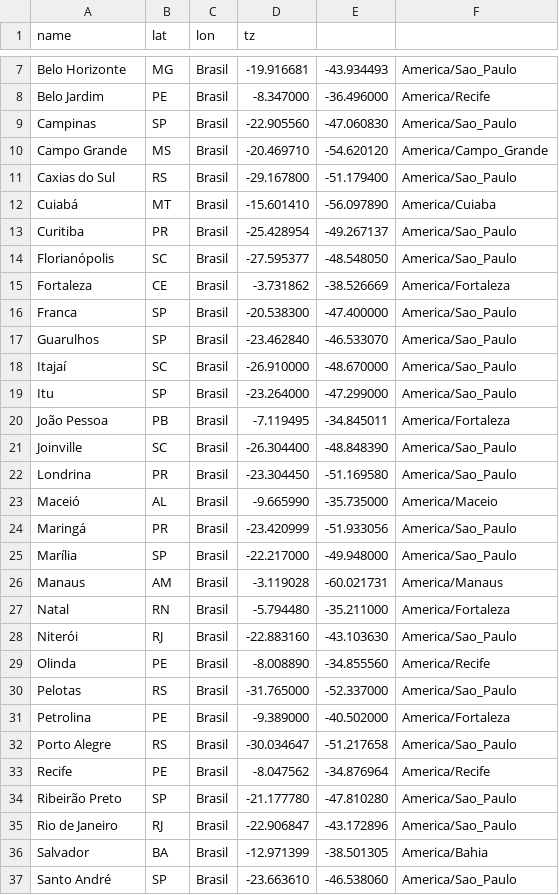
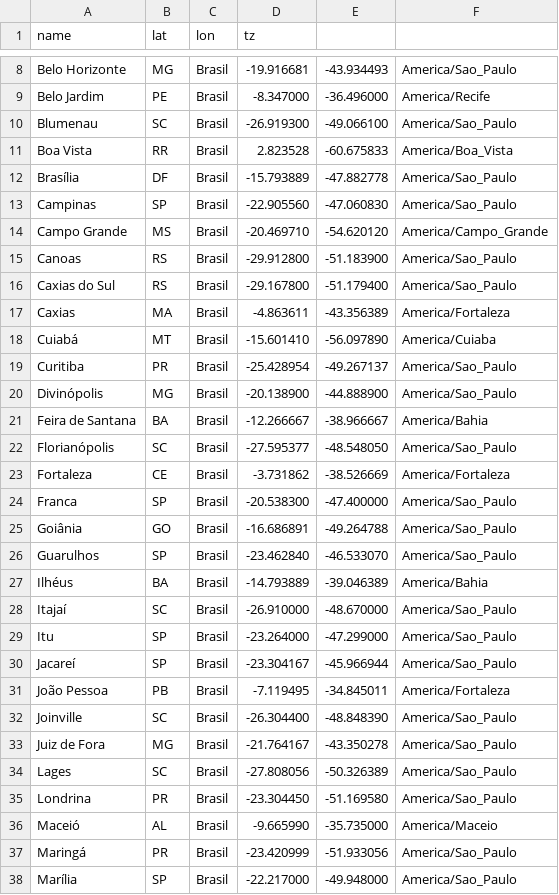
Before and after one commit to vbautistacode/etheria, a CSV file: data/cities.csv, drawn as a sheet; only a part is shown, gaps mark what is left out; the shorter side is filled out with more unchanged rows; the diff covers the shown part only.

```diff
--- a/data/cities.csv
+++ b/data/cities.csv
@@ -8,7 +9,14 @@ Belo Horizonte, MG, Brasil,-19.916681,-43.934493,America/Sao_Paulo
 Belo Jardim, PE, Brasil,-8.347000,-36.496000,America/Recife
+Blumenau, SC, Brasil,-26.919300,-49.066100,America/Sao_Paulo
+Boa Vista, RR, Brasil,2.823528,-60.675833,America/Boa_Vista
+Brasília, DF, Brasil,-15.793889,-47.882778,America/Sao_Paulo
 Campinas, SP, Brasil,-22.905560,-47.060830,America/Sao_Paulo
 Campo Grande, MS, Brasil,-20.469710,-54.620120,America/Campo_Grande
+Canoas, RS, Brasil,-29.912800,-51.183900,America/Sao_Paulo
 Caxias do Sul, RS, Brasil,-29.167800,-51.179400,America/Sao_Paulo
+Caxias, MA, Brasil,-4.863611,-43.356389,America/Fortaleza
 Cuiabá, MT, Brasil,-15.601410,-56.097890,America/Cuiaba
 Curitiba, PR, Brasil,-25.428954,-49.267137,America/Sao_Paulo
+Divinópolis, MG, Brasil,-20.138900,-44.888900,America/Sao_Paulo
+Feira de Santana, BA, Brasil,-12.266667,-38.966667,America/Bahia
 Florianópolis, SC, Brasil,-27.595377,-48.548050,America/Sao_Paulo
@@ -16,7 +24,12 @@ Fortaleza, CE, Brasil,-3.731862,-38.526669,America/Fortaleza
 Franca, SP, Brasil,-20.538300,-47.400000,America/Sao_Paulo
+Goiânia, GO, Brasil,-16.686891,-49.264788,America/Sao_Paulo
 Guarulhos, SP, Brasil,-23.462840,-46.533070,America/Sao_Paulo
+Ilhéus, BA, Brasil,-14.793889,-39.046389,America/Bahia
 Itajaí, SC, Brasil,-26.910000,-48.670000,America/Sao_Paulo
 Itu, SP, Brasil,-23.264000,-47.299000,America/Sao_Paulo
+Jacareí, SP, Brasil,-23.304167,-45.966944,America/Sao_Paulo
 João Pessoa, PB, Brasil,-7.119495,-34.845011,America/Fortaleza
 Joinville, SC, Brasil,-26.304400,-48.848390,America/Sao_Paulo
+Juiz de Fora, MG, Brasil,-21.764167,-43.350278,America/Sao_Paulo
+Lages, SC, Brasil,-27.808056,-50.326389,America/Sao_Paulo
 Londrina, PR, Brasil,-23.304450,-51.169580,America/Sao_Paulo
```
Also changed, not shown: 14 added rows elsewhere in this file, 1 other file.
